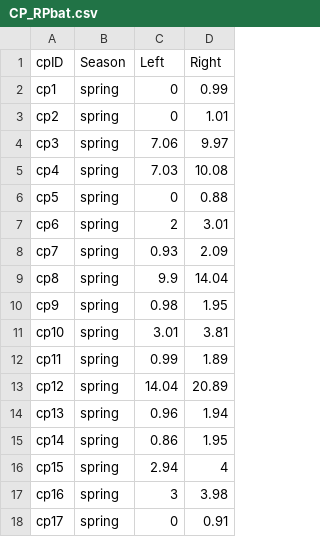
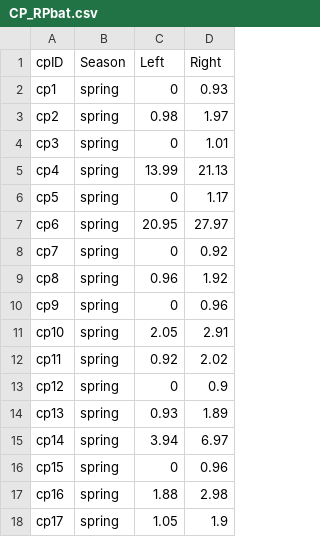
Before and after one commit to ddalthorp/GenEst, a CSV file: inst/extdata/wind_RPbat/CP_RPbat.csv, drawn as a sheet; only a part is shown; the diff covers the shown part only.

```diff
--- a/inst/extdata/wind_RPbat/CP_RPbat.csv
+++ b/inst/extdata/wind_RPbat/CP_RPbat.csv
@@ -1,18 +1,18 @@
 "cpID","Season","Left","Right"
-"cp1","spring",0,0.99
-"cp2","spring",0,1.01
-"cp3","spring",7.06,9.97
-"cp4","spring",7.03,10.08
-"cp5","spring",0,0.88
-"cp6","spring",2,3.01
-"cp7","spring",0.93,2.09
-"cp8","spring",9.9,14.04
-"cp9","spring",0.98,1.95
-"cp10","spring",3.01,3.81
-"cp11","spring",0.99,1.89
-"cp12","spring",14.04,20.89
-"cp13","spring",0.96,1.94
-"cp14","spring",0.86,1.95
-"cp15","spring",2.94,4
-"cp16","spring",3,3.98
-"cp17","spring",0,0.91
+"cp1","spring",0,0.93
+"cp2","spring",0.98,1.97
+"cp3","spring",0,1.01
+"cp4","spring",13.99,21.13
+"cp5","spring",0,1.17
+"cp6","spring",20.95,27.97
+"cp7","spring",0,0.92
+"cp8","spring",0.96,1.92
+"cp9","spring",0,0.96
+"cp10","spring",2.05,2.91
+"cp11","spring",0.92,2.02
+"cp12","spring",0,0.9
+"cp13","spring",0.93,1.89
+"cp14","spring",3.94,6.97
+"cp15","spring",0,0.96
+"cp16","spring",1.88,2.98
+"cp17","spring",1.05,1.9
```
Also changed, not shown: 81 edited cells elsewhere in this file, inst/extdata/wind_RPbat/CO_RPbat.csv, inst/extdata/wind_RPbat/SE_RPbat.csv.
